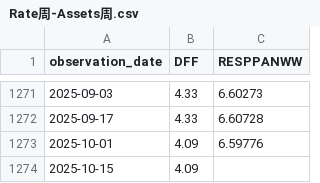
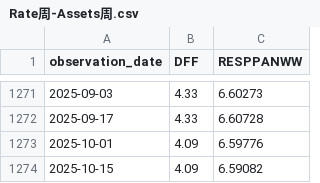
Before and after one commit to oowuyueco/pub, a CSV file: us/Rate周-Assets周.csv, drawn as a sheet; only a part is shown, gaps mark what is left out.

```diff
--- a/us/Rate周-Assets周.csv
+++ b/us/Rate周-Assets周.csv
@@ -1273,2 +1273,2 @@ observation_date,DFF,RESPPANWW
 2025-10-01,4.09,6.59776
-2025-10-15,4.09,
+2025-10-15,4.09,6.59082
```
Also changed, not shown: 14 other files.
